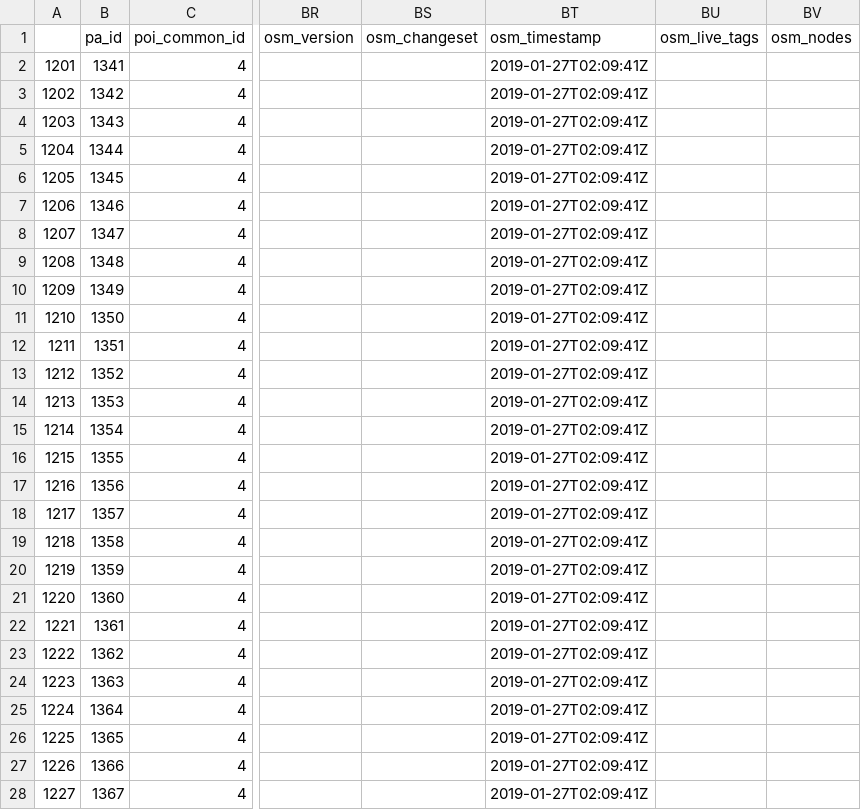
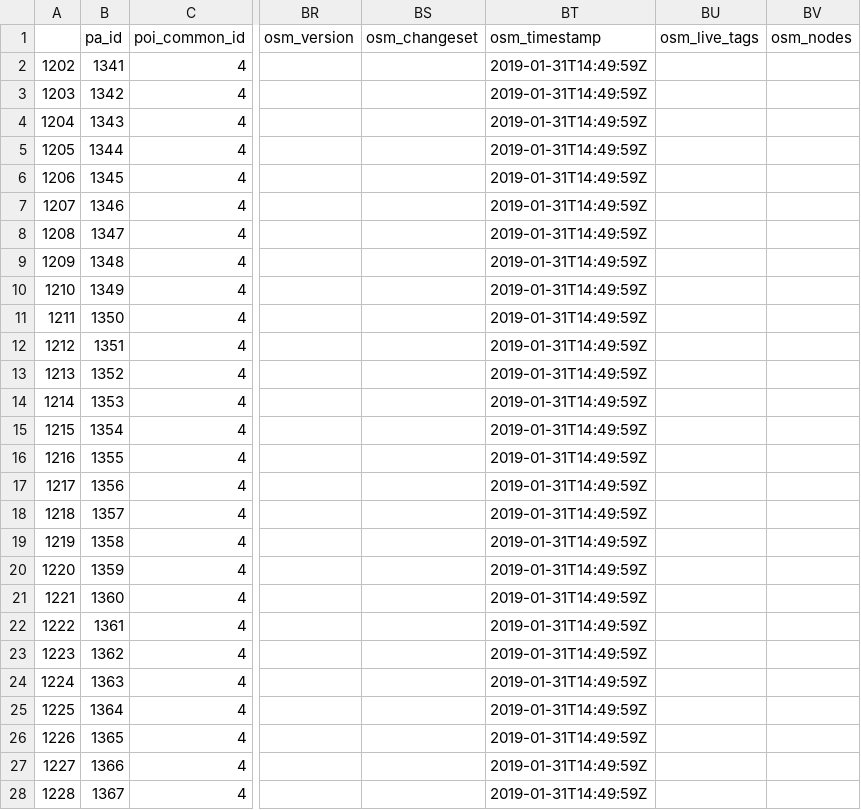
Before and after one commit to KAMI911/osm-import-request, a CSV file: hu_posta/poi_address_merge_hupostacse.csv, drawn as a sheet; only a part is shown, gaps mark what is left out; the diff covers the shown part only; the diff names each change by its address in the sheet, - before the commit and + after, or states it on an @@ line.

```diff
--- a/hu_posta/poi_address_merge_hupostacse.csv
+++ b/hu_posta/poi_address_merge_hupostacse.csv
@@ column A renumbered from row 2 down @@
-BT2:BT28 (osm_timestamp): 2019-01-27T02:09:41Z
+BT2:BT28 (osm_timestamp): 2019-01-31T14:49:59Z
```
Also changed, not shown: 88 edited cells elsewhere in this file, hu_avia/poi_address_merge_huaviafu.csv, hu_foxpost/poi_address_merge_hufoxpocso.csv, 47 other files.
